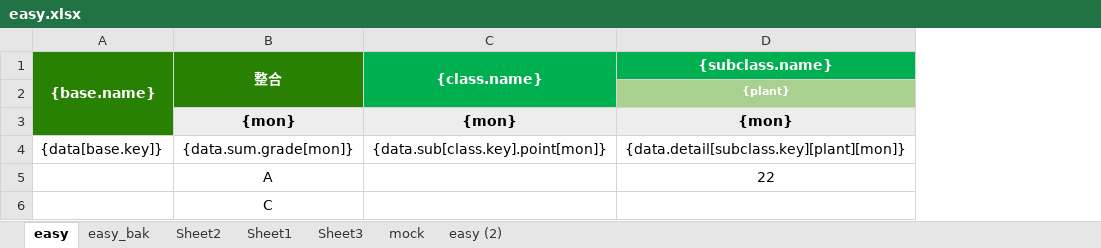
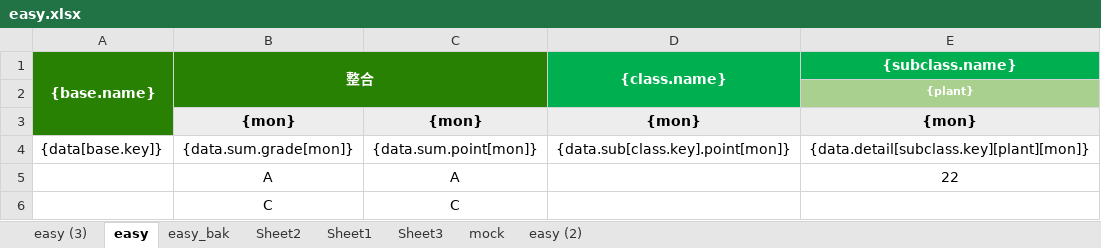
Before and after one commit to ZouYuxu/springboot-all-in-one, an Excel workbook: jpa-rest/src/main/resources/templates/easy.xlsx, sheet easy, drawn as a sheet; values as stored, in another font and other column widths than the file's, no borders; the diff names each change by its address in the sheet, - before the commit and + after, or states it on an @@ line.

```diff
--- a/jpa-rest/src/main/resources/templates/easy.xlsx (sheet easy)
+++ b/jpa-rest/src/main/resources/templates/easy.xlsx (sheet easy)
+sheet tab: easy (3)
+column C, rows 3-6: {mon} | {data.sum.point[mon]} | A | C
```
Also changed, not shown: sheet Sheet3, 2 other files.
